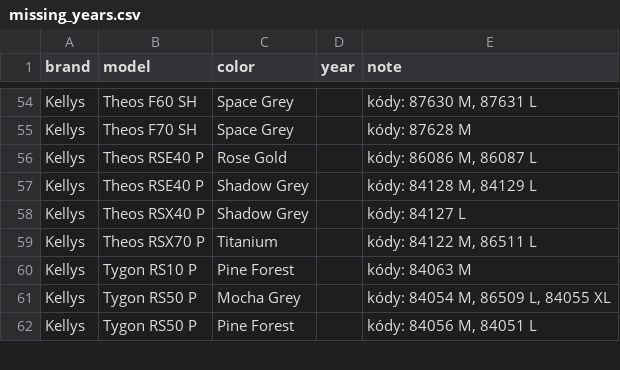
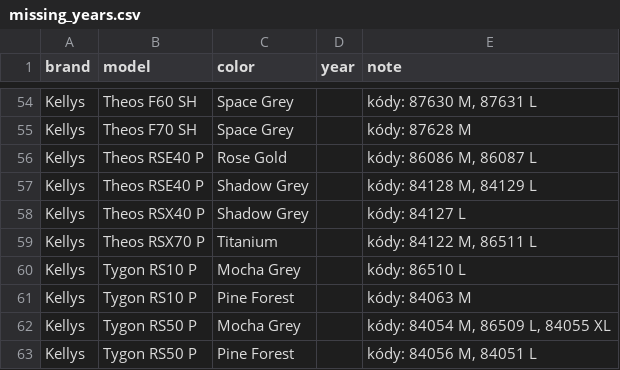
Before and after one commit to kostrabike/kostrabike-feed, a CSV file: docs/missing_years.csv, drawn as a sheet; only a part is shown, gaps mark what is left out; the diff names each change by its address in the sheet, - before the commit and + after, or states it on an @@ line.

```diff
--- a/docs/missing_years.csv
+++ b/docs/missing_years.csv
+row 60: Kellys | Tygon RS10 P | Mocha Grey |  | kódy: 86510 L
```
Also changed, not shown: docs/feed.csv, docs/report.csv, 2 other files.
